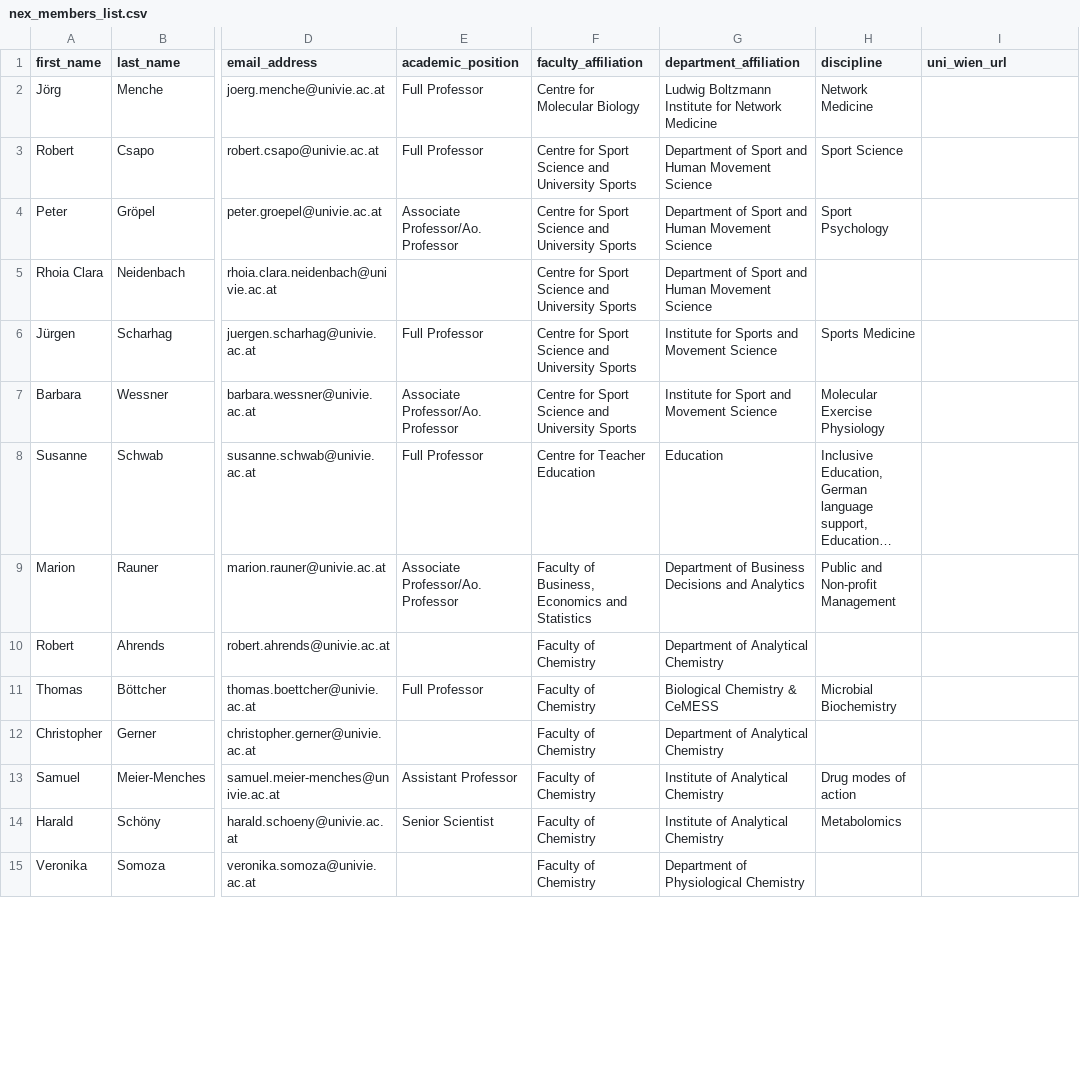
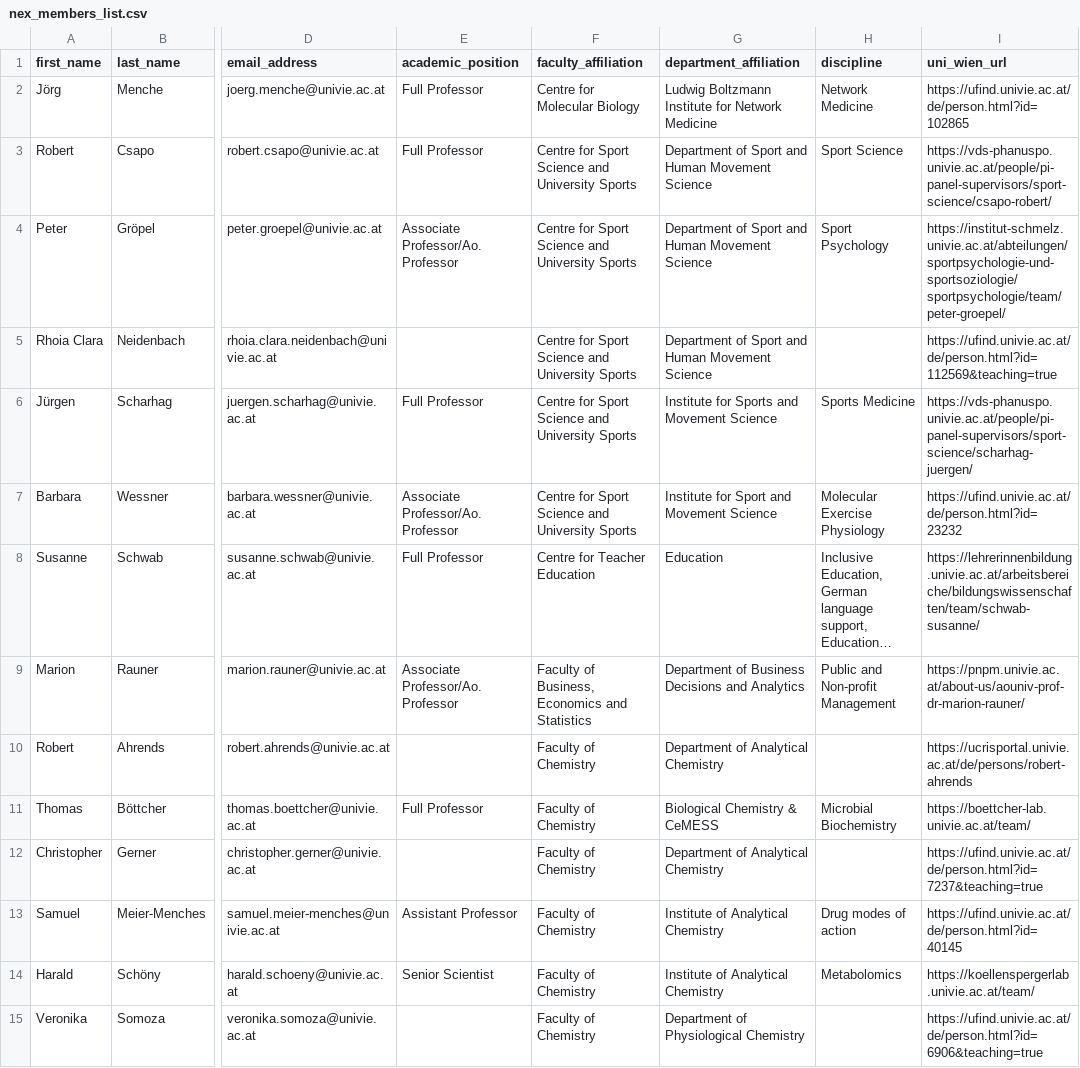
Before and after one commit to lakhi/health-research-agent-api, a CSV file: knowledge_base/nex_knoweldge/nex_members_list.csv, drawn as a sheet; only a part is shown, gaps mark what is left out; long unchanged cells end in …; the diff covers the shown part only; the diff names each change by its address in the sheet, - before the commit and + after, or states it on an @@ line.

```diff
--- a/knowledge_base/nex_knoweldge/nex_members_list.csv
+++ b/knowledge_base/nex_knoweldge/nex_members_list.csv
-I2 (uni_wien_url): (empty)
+I2 (uni_wien_url): https://ufind.univie.ac.at/de/person.html?id=102865
-I3 (uni_wien_url): (empty)
+I3 (uni_wien_url): https://vds-phanuspo.univie.ac.at/people/pi-panel-supervisors/sport-science/csapo-robert/
-I4 (uni_wien_url): (empty)
+I4 (uni_wien_url): https://institut-schmelz.univie.ac.at/abteilungen/sportpsychologie-und-sportsoziologie/sportpsychologie/team/peter-groepel/
-I5 (uni_wien_url): (empty)
+I5 (uni_wien_url): https://ufind.univie.ac.at/de/person.html?id=112569&teaching=true
-I6 (uni_wien_url): (empty)
+I6 (uni_wien_url): https://vds-phanuspo.univie.ac.at/people/pi-panel-supervisors/sport-science/scharhag-juergen/
-I7 (uni_wien_url): (empty)
+I7 (uni_wien_url): https://ufind.univie.ac.at/de/person.html?id=23232
-I8 (uni_wien_url): (empty)
+I8 (uni_wien_url): https://lehrerinnenbildung.univie.ac.at/arbeitsbereiche/bildungswissenschaften/team/schwab-susanne/
-I9 (uni_wien_url): (empty)
+I9 (uni_wien_url): https://pnpm.univie.ac.at/about-us/aouniv-prof-dr-marion-rauner/
-I10 (uni_wien_url): (empty)
+I10 (uni_wien_url): https://ucrisportal.univie.ac.at/de/persons/robert-ahrends
-I11 (uni_wien_url): (empty)
+I11 (uni_wien_url): https://boettcher-lab.univie.ac.at/team/
-I12 (uni_wien_url): (empty)
+I12 (uni_wien_url): https://ufind.univie.ac.at/de/person.html?id=7237&teaching=true
-I13 (uni_wien_url): (empty)
+I13 (uni_wien_url): https://ufind.univie.ac.at/de/person.html?id=40145
-I14 (uni_wien_url): (empty)
+I14 (uni_wien_url): https://koellenspergerlab.univie.ac.at/team/
-I15 (uni_wien_url): (empty)
+I15 (uni_wien_url): https://ufind.univie.ac.at/de/person.html?id=6906&teaching=true
```
Also changed, not shown: 50 edited cells elsewhere in this file, 2 other files.
